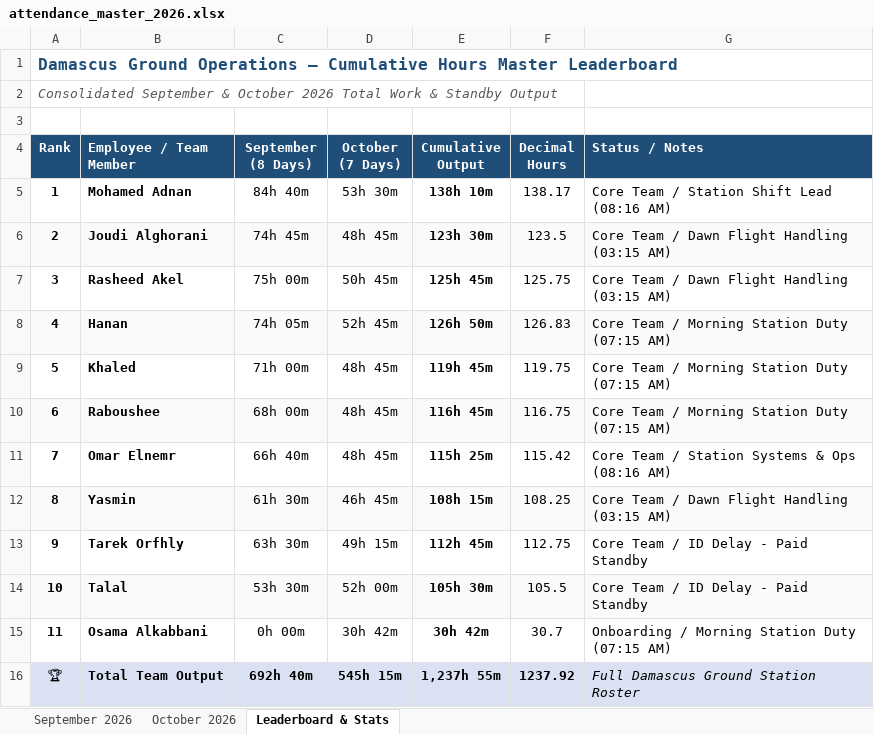
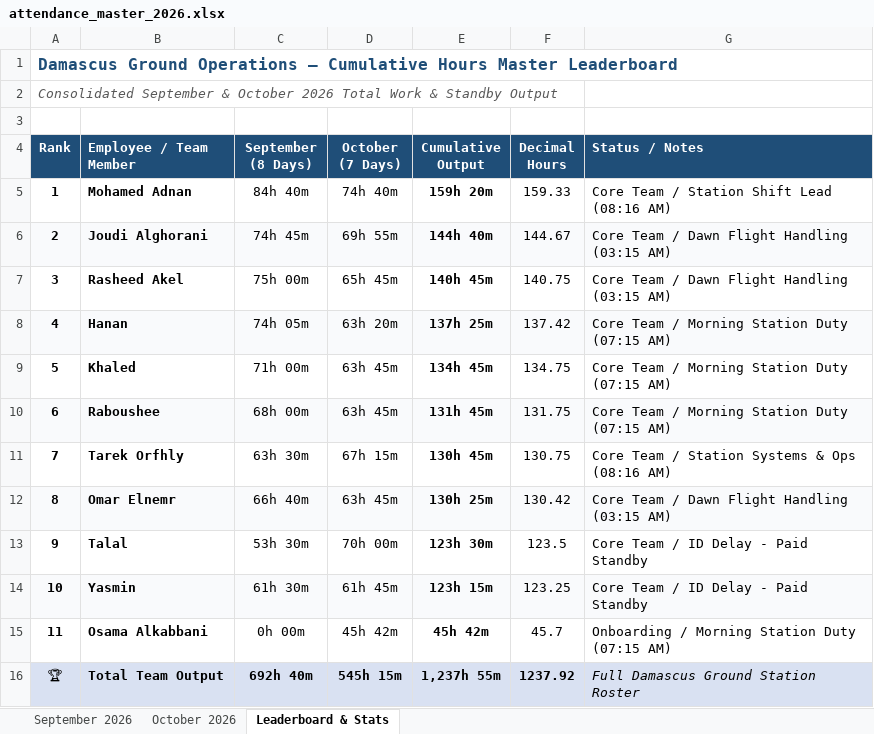
Before and after one commit to xionforbusiness-glitch/aethelgard-vault, an Excel workbook: attendance_master_2026.xlsx, sheet Leaderboard & Stats, drawn as a sheet; values as stored, in another font and other column widths than the file's, no borders; the diff names each change by its address in the sheet, - before the commit and + after, or states it on an @@ line.

Commit message:
Auto-sync: fix Hanan OFF status on October 9 in Excel Master

```diff
--- a/attendance_master_2026.xlsx (sheet Leaderboard & Stats)
+++ b/attendance_master_2026.xlsx (sheet Leaderboard & Stats)
-D5 (October (7 Days)): 53h 30m
+D5 (October (7 Days)): 74h 40m
-E5 (Cumulative Output): 138h 10m
+E5 (Cumulative Output): 159h 20m
-F5 (Decimal Hours): 138.17
+F5 (Decimal Hours): 159.33
-D6 (October (7 Days)): 48h 45m
+D6 (October (7 Days)): 69h 55m
-E6 (Cumulative Output): 123h 30m
+E6 (Cumulative Output): 144h 40m
-F6 (Decimal Hours): 123.5
+F6 (Decimal Hours): 144.67
-D7 (October (7 Days)): 50h 45m
+D7 (October (7 Days)): 65h 45m
-E7 (Cumulative Output): 125h 45m
+E7 (Cumulative Output): 140h 45m
-F7 (Decimal Hours): 125.75
+F7 (Decimal Hours): 140.75
-D8 (October (7 Days)): 52h 45m
+D8 (October (7 Days)): 63h 20m
-E8 (Cumulative Output): 126h 50m
+E8 (Cumulative Output): 137h 25m
-F8 (Decimal Hours): 126.83
+F8 (Decimal Hours): 137.42
-D9:D10 (October (7 Days)): 48h 45m
+D9:D10 (October (7 Days)): 63h 45m
-E9 (Cumulative Output): 119h 45m
+E9 (Cumulative Output): 134h 45m
-F9 (Decimal Hours): 119.75
+F9 (Decimal Hours): 134.75
-E10 (Cumulative Output): 116h 45m
+E10 (Cumulative Output): 131h 45m
-F10 (Decimal Hours): 116.75
+F10 (Decimal Hours): 131.75
-B11 (Employee / Team Member): Omar Elnemr
+B11 (Employee / Team Member): Tarek Orfhly
-C11 (September (8 Days)): 66h 40m
+C11 (September (8 Days)): 63h 30m
-D11 (October (7 Days)): 48h 45m
+D11 (October (7 Days)): 67h 15m
-E11 (Cumulative Output): 115h 25m
+E11 (Cumulative Output): 130h 45m
-F11 (Decimal Hours): 115.42
+F11 (Decimal Hours): 130.75
-B12 (Employee / Team Member): Yasmin
+B12 (Employee / Team Member): Omar Elnemr
-C12 (September (8 Days)): 61h 30m
+C12 (September (8 Days)): 66h 40m
-D12 (October (7 Days)): 46h 45m
+D12 (October (7 Days)): 63h 45m
-E12 (Cumulative Output): 108h 15m
+E12 (Cumulative Output): 130h 25m
-F12 (Decimal Hours): 108.25
+F12 (Decimal Hours): 130.42
-B13 (Employee / Team Member): Tarek Orfhly
+B13 (Employee / Team Member): Talal
-C13 (September (8 Days)): 63h 30m
+C13 (September (8 Days)): 53h 30m
-D13 (October (7 Days)): 49h 15m
+D13 (October (7 Days)): 70h 00m
-E13 (Cumulative Output): 112h 45m
+E13 (Cumulative Output): 123h 30m
-F13 (Decimal Hours): 112.75
+F13 (Decimal Hours): 123.5
-B14 (Employee / Team Member): Talal
+B14 (Employee / Team Member): Yasmin
-C14 (September (8 Days)): 53h 30m
+C14 (September (8 Days)): 61h 30m
-D14 (October (7 Days)): 52h 00m
+D14 (October (7 Days)): 61h 45m
-E14 (Cumulative Output): 105h 30m
+E14 (Cumulative Output): 123h 15m
-F14 (Decimal Hours): 105.5
+F14 (Decimal Hours): 123.25
-D15 (October (7 Days)): 30h 42m
+D15 (October (7 Days)): 45h 42m
-E15 (Cumulative Output): 30h 42m
+E15 (Cumulative Output): 45h 42m
-F15 (Decimal Hours): 30.7
+F15 (Decimal Hours): 45.7
```
Also changed, not shown: sheet October 2026.
